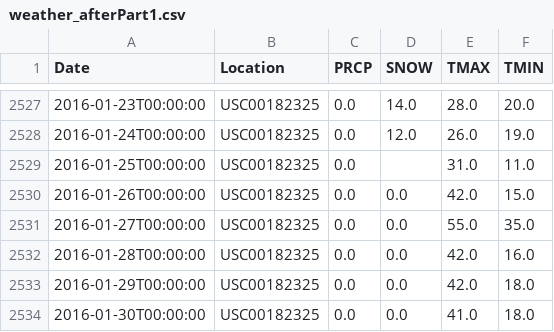
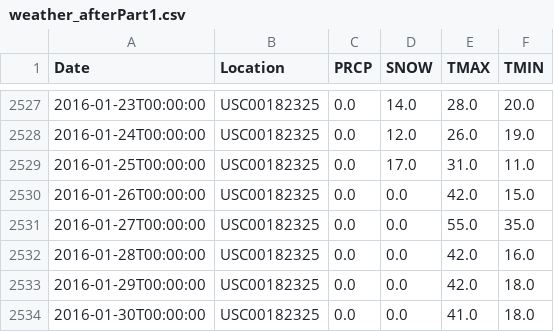
Before and after one commit to YanchenWangGU/Assignment2, a CSV file: weather_afterPart1.csv, drawn as a sheet; only a part is shown, gaps mark what is left out; the diff covers the shown part only.

```diff
--- a/weather_afterPart1.csv
+++ b/weather_afterPart1.csv
@@ -2528,3 +2528,3 @@ Date,Location,PRCP,SNOW,TMAX,TMIN
 2016-01-24T00:00:00,USC00182325,0.0,12.0,26.0,19.0
-2016-01-25T00:00:00,USC00182325,0.0,,31.0,11.0
+2016-01-25T00:00:00,USC00182325,0.0,17.0,31.0,11.0
 2016-01-26T00:00:00,USC00182325,0.0,0.0,42.0,15.0
```
Also changed, not shown: 13 edited cells elsewhere in this file, 5 other files.
